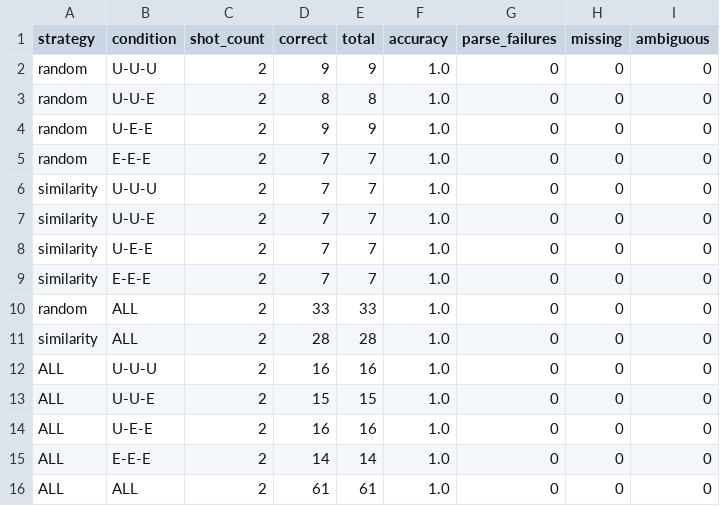
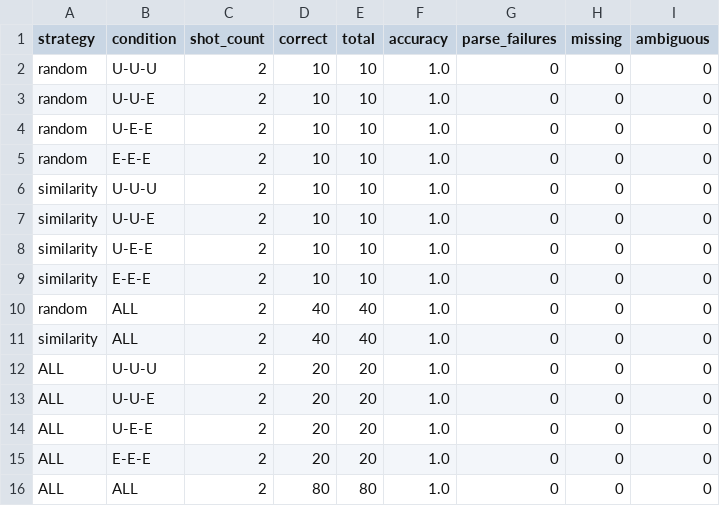
Before and after one commit to Omore03/nlp-multilingual-reasoning, a CSV file: results/pilot_summary.csv, drawn as a sheet.

Commit message:
Complete the 80-configuration real pilot and IEEE report
Both random and similarity score 40/40 numerical matches, with no parse failures across ten distinct development questions. Preserve all 36 unsuccessful history entries and verify a zero-request no-op resume. Publish the two-page IEEE report, authentic scored artifacts, contribution README and current submission checklist without claiming final benchmark completion.

```diff
--- a/results/pilot_summary.csv
+++ b/results/pilot_summary.csv
@@ -1,16 +1,16 @@
 strategy,condition,shot_count,correct,total,accuracy,parse_failures,missing,ambiguous
-random,U-U-U,2,9,9,1.0,0,0,0
-random,U-U-E,2,8,8,1.0,0,0,0
-random,U-E-E,2,9,9,1.0,0,0,0
-random,E-E-E,2,7,7,1.0,0,0,0
-similarity,U-U-U,2,7,7,1.0,0,0,0
-similarity,U-U-E,2,7,7,1.0,0,0,0
-similarity,U-E-E,2,7,7,1.0,0,0,0
-similarity,E-E-E,2,7,7,1.0,0,0,0
-random,ALL,2,33,33,1.0,0,0,0
-similarity,ALL,2,28,28,1.0,0,0,0
-ALL,U-U-U,2,16,16,1.0,0,0,0
-ALL,U-U-E,2,15,15,1.0,0,0,0
-ALL,U-E-E,2,16,16,1.0,0,0,0
-ALL,E-E-E,2,14,14,1.0,0,0,0
-ALL,ALL,2,61,61,1.0,0,0,0
+random,U-U-U,2,10,10,1.0,0,0,0
+random,U-U-E,2,10,10,1.0,0,0,0
+random,U-E-E,2,10,10,1.0,0,0,0
+random,E-E-E,2,10,10,1.0,0,0,0
+similarity,U-U-U,2,10,10,1.0,0,0,0
+similarity,U-U-E,2,10,10,1.0,0,0,0
+similarity,U-E-E,2,10,10,1.0,0,0,0
+similarity,E-E-E,2,10,10,1.0,0,0,0
+random,ALL,2,40,40,1.0,0,0,0
+similarity,ALL,2,40,40,1.0,0,0,0
+ALL,U-U-U,2,20,20,1.0,0,0,0
+ALL,U-U-E,2,20,20,1.0,0,0,0
+ALL,U-E-E,2,20,20,1.0,0,0,0
+ALL,E-E-E,2,20,20,1.0,0,0,0
+ALL,ALL,2,80,80,1.0,0,0,0
```
Also changed, not shown: 17 other files.
